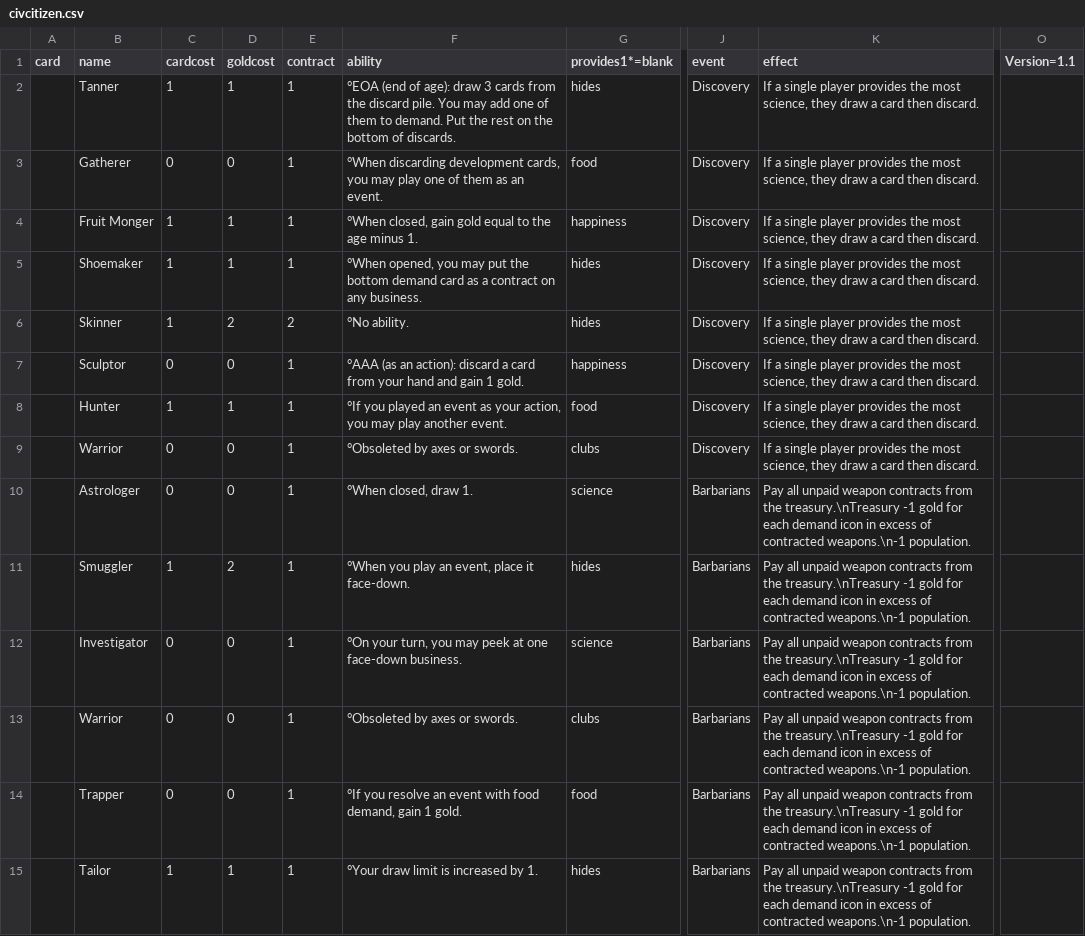
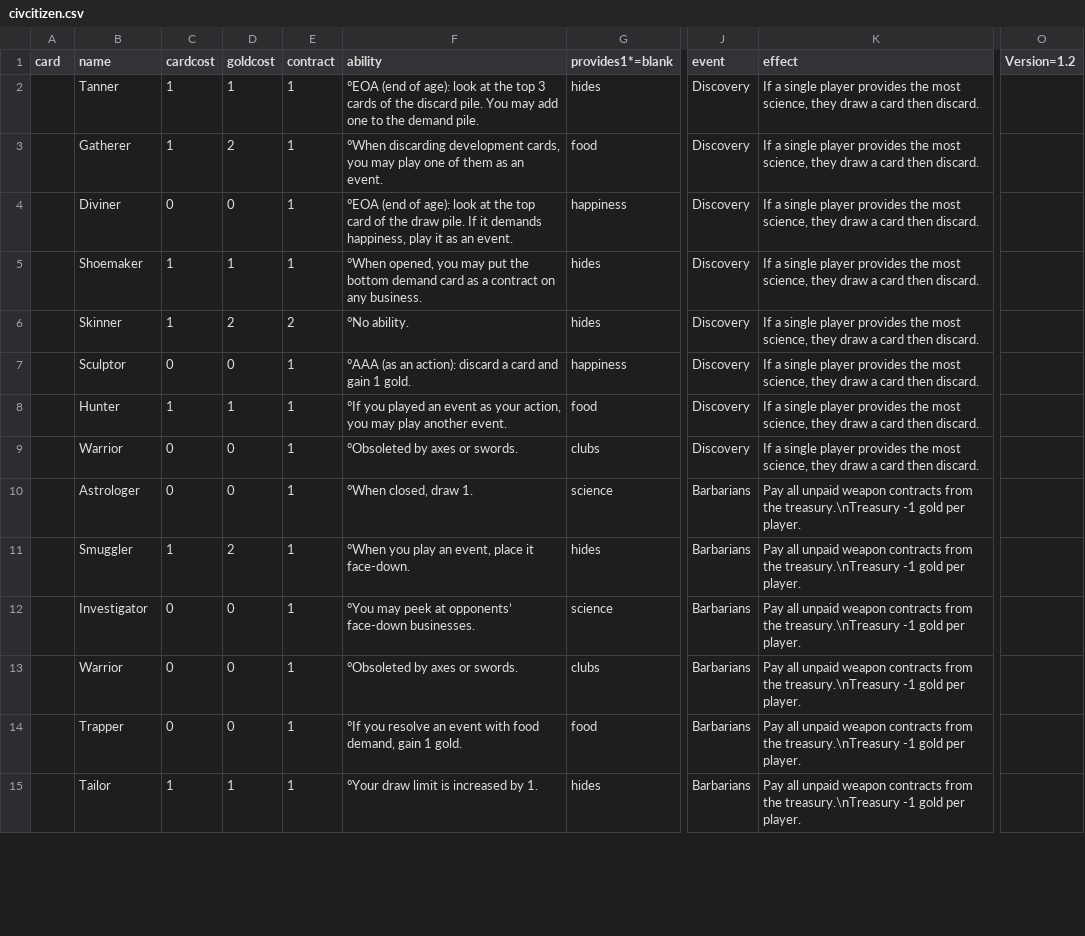
Before and after one commit to jaafit/civ-citizen, a CSV file: cards/civcitizen.csv, drawn as a sheet; only a part is shown, gaps mark what is left out; the diff covers the shown part only; the diff names each change by its address in the sheet, - before the commit and + after, or states it on an @@ line.

Commit message:
Version 1.2 Barbs I is per player, unmitigated Food event is now free event for food leaders Wonders reverted to earn from supply Breakthrough nerfed Barbs no longer kill demand

```diff
--- a/cards/civcitizen.csv
+++ b/cards/civcitizen.csv
-O1: Version=1.1
+O1: Version=1.2
-F2 (ability): …of age): draw 3 cards from the discard pile. You may add one of them to demand. Put the rest on the bottom of discards.
+F2 (ability): …of age): look at the top 3 cards of the discard pile. You may add one to the demand pile.
-C3 (cardcost): 0
+C3 (cardcost): 1
-D3 (goldcost): 0
+D3 (goldcost): 2
-B4 (name): Fruit Monger
+B4 (name): Diviner
-C4 (cardcost): 1
+C4 (cardcost): 0
-D4 (goldcost): 1
+D4 (goldcost): 0
-F4 (ability): °When closed, gain gold equal to the age minus 1.
+F4 (ability): °EOA (end of age): look at the top card of the draw pile. If it demands happiness, play it as an event.
-F7 (ability): …a card from your hand and gain…
+F7 (ability): …a card and gain…
-K10:K15 (effect): …-1 gold for each demand icon in excess of contracted weapons.\n-1 population.
+K10:K15 (effect): …-1 gold per player.
-F12 (ability): °On your turn, you may peek at one face-down business.
+F12 (ability): °You may peek at opponents’ face-down businesses.
```
Also changed, not shown: 1 added row, 1 removed row and 74 edited cells elsewhere in this file, 8 other files.
